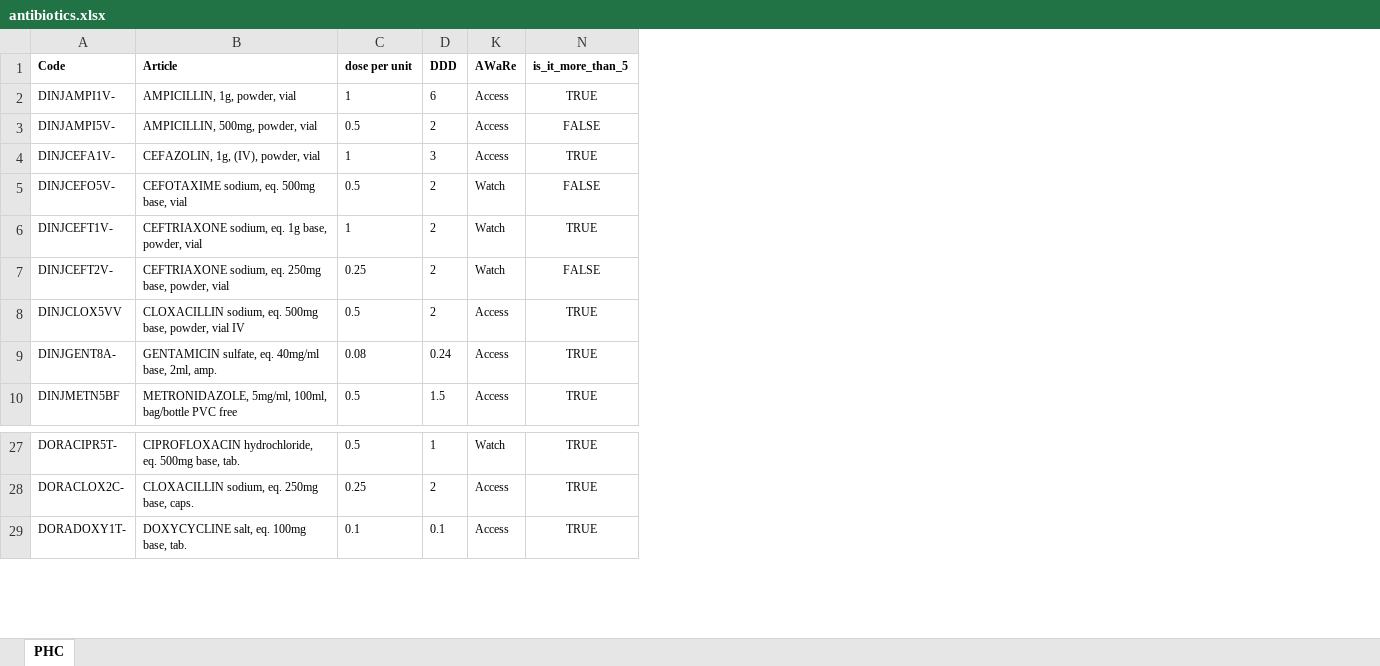
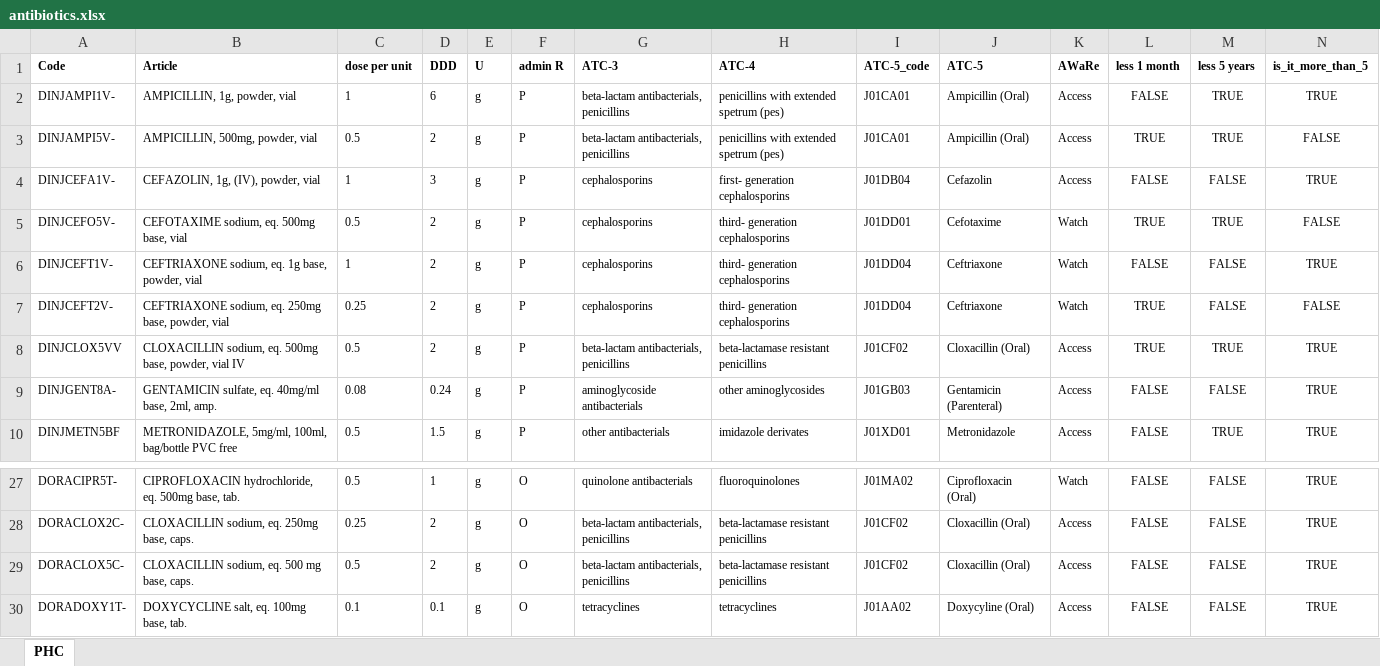
Before and after one commit to abdotufeq/AB_consumption_analysis, an Excel workbook: std/antibiotics.xlsx, sheet PHC, drawn as a sheet; only a part is shown, gaps mark what is left out; values as stored, in another font and other column widths than the file's, no borders; rows hold the shown columns only; the diff names each change by its address in the sheet, - before the commit and + after, or states it on an @@ line.

Commit message:
adding the morbidities to alysis and extend it to include one year 06-202 to 06-2023

```diff
--- a/std/antibiotics.xlsx (sheet PHC)
+++ b/std/antibiotics.xlsx (sheet PHC)
@@ column E (U) unhidden, rows 2-10: all g; rows 27-28: g | g; row 30: g @@
@@ column F (admin R) unhidden, rows 2-10: all P; rows 27-28: O | O; row 30: O @@
@@ column G (ATC-3) unhidden, rows 2-10: beta-lactam antibacterials, penicillins | beta-lactam antibacterials, penicillins | cephalosporins | cephalosporins | cephalosporins | cephalosporins | beta-lactam antibacterials, penicillins | aminoglycoside antibacterials | other antibacterials; rows 27-28: quinolone antibacterials | beta-lactam antibacterials, penicillins; row 30: tetracyclines @@
@@ column H (ATC-4) unhidden, rows 2-10: penicillins with extended spetrum (pes) | penicillins with extended spetrum (pes) | first- generation cephalosporins | third- generation cephalosporins | third- generation cephalosporins | third- generation cephalosporins | beta-lactamase resistant penicillins | other aminoglycosides | imidazole derivates; rows 27-28: fluoroquinolones | beta-lactamase resistant penicillins; row 30: tetracyclines @@
@@ column I (ATC-5_code) unhidden, rows 2-10: J01CA01 | J01CA01 | J01DB04 | J01DD01 | J01DD04 | J01DD04 | J01CF02 | J01GB03 | J01XD01; rows 27-28: J01MA02 | J01CF02; row 30: J01AA02 @@
@@ column J (ATC-5) unhidden, rows 2-10: Ampicillin (Oral) | Ampicillin (Oral) | Cefazolin | Cefotaxime | Ceftriaxone | Ceftriaxone | Cloxacillin (Oral) | Gentamicin (Parenteral) | Metronidazole; rows 27-28: Ciprofloxacin (Oral) | Cloxacillin (Oral); row 30: Doxycyline (Oral) @@
@@ column L (less 1 month) unhidden, rows 2-10: FALSE | TRUE | FALSE | TRUE | FALSE | TRUE | TRUE | FALSE | FALSE; rows 27-28: FALSE | FALSE; row 30: FALSE @@
@@ column M (less 5 years) unhidden, rows 2-10: TRUE | TRUE | FALSE | TRUE | FALSE | FALSE | TRUE | FALSE | TRUE; rows 27-28: FALSE | FALSE; row 30: FALSE @@
+row 29: DORACLOX5C- | CLOXACILLIN sodium, eq. 500 mg base, caps. | 0.5 | 2 | g | O | beta-lactam antibacterials, penicillins | beta-lactamase resistant penicillins | J01CF02 | Cloxacillin (Oral) | Access | FALSE | FALSE | TRUE
```
Also changed, not shown: formulas that keep their value, 16 other files.
